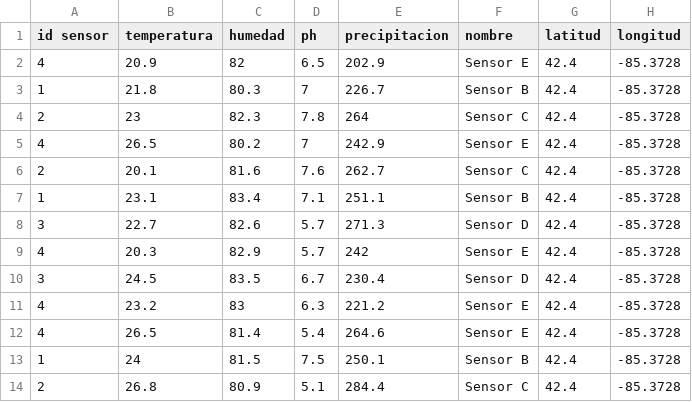
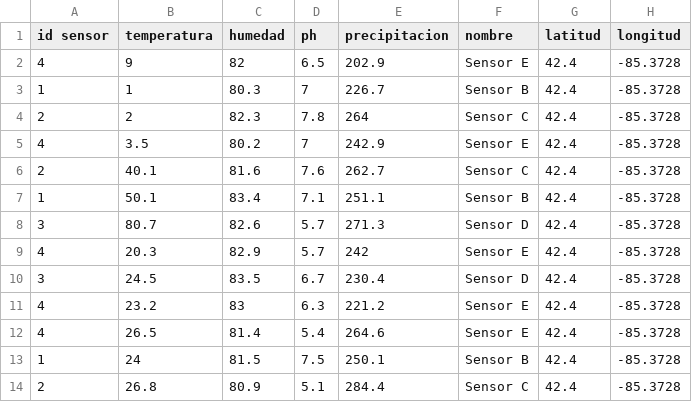
Before and after one commit to lasarang/SecondaryConfigs, a CSV file: data.csv, drawn as a sheet; only a part is shown.

```diff
--- a/data.csv
+++ b/data.csv
@@ -1,9 +1,9 @@
 id sensor;temperatura;humedad;ph;precipitacion;nombre;latitud;longitud
-4;20.9;82;6.5;202.9;Sensor E;42.4;-85.3728
-1;21.8;80.3;7;226.7;Sensor B;42.4;-85.3728
-2;23;82.3;7.8;264;Sensor C;42.4;-85.3728
-4;26.5;80.2;7;242.9;Sensor E;42.4;-85.3728
-2;20.1;81.6;7.6;262.7;Sensor C;42.4;-85.3728
-1;23.1;83.4;7.1;251.1;Sensor B;42.4;-85.3728
-3;22.7;82.6;5.7;271.3;Sensor D;42.4;-85.3728
+4;9;82;6.5;202.9;Sensor E;42.4;-85.3728
+1;1;80.3;7;226.7;Sensor B;42.4;-85.3728
+2;2;82.3;7.8;264;Sensor C;42.4;-85.3728
+4;3.5;80.2;7;242.9;Sensor E;42.4;-85.3728
+2;40.1;81.6;7.6;262.7;Sensor C;42.4;-85.3728
+1;50.1;83.4;7.1;251.1;Sensor B;42.4;-85.3728
+3;80.7;82.6;5.7;271.3;Sensor D;42.4;-85.3728
 4;20.3;82.9;5.7;242;Sensor E;42.4;-85.3728
```
Also changed, not shown: 1 other file.
